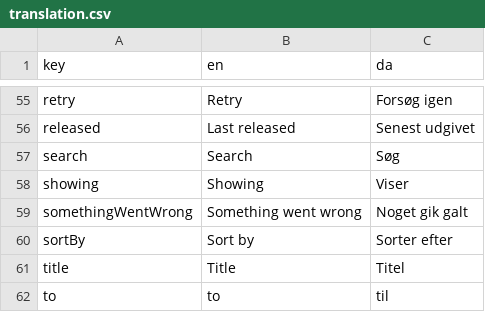
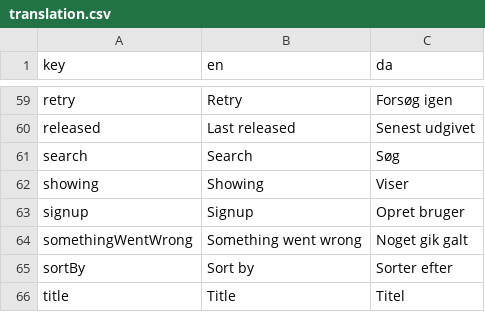
Before and after one commit to jardenna/Records, a CSV file: src/locales/translation.csv, drawn as a sheet; only a part is shown, gaps mark what is left out; the shorter side is filled out with more unchanged rows; the diff covers the shown part only; the diff names each change by its address in the sheet, - before the commit and + after, or states it on an @@ line.

```diff
--- a/src/locales/translation.csv
+++ b/src/locales/translation.csv
+row 63: signup | Signup | Opret bruger
```
Also changed, not shown: 6 added rows elsewhere in this file, 2 other files.
